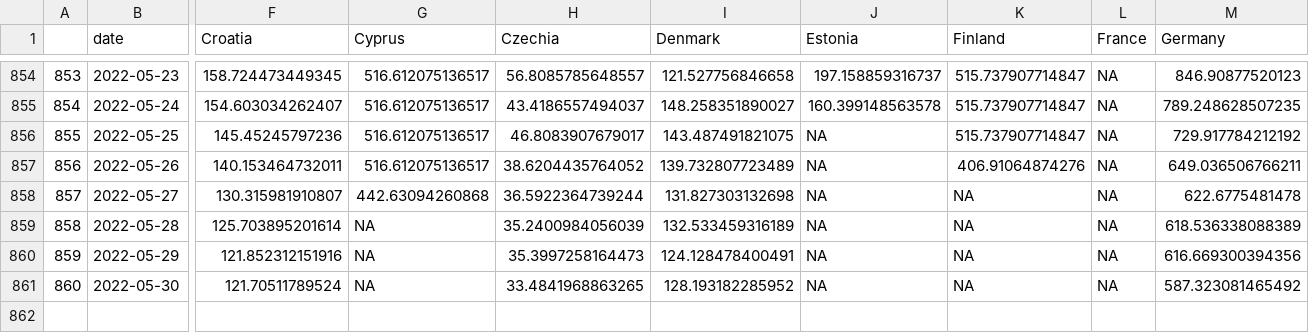
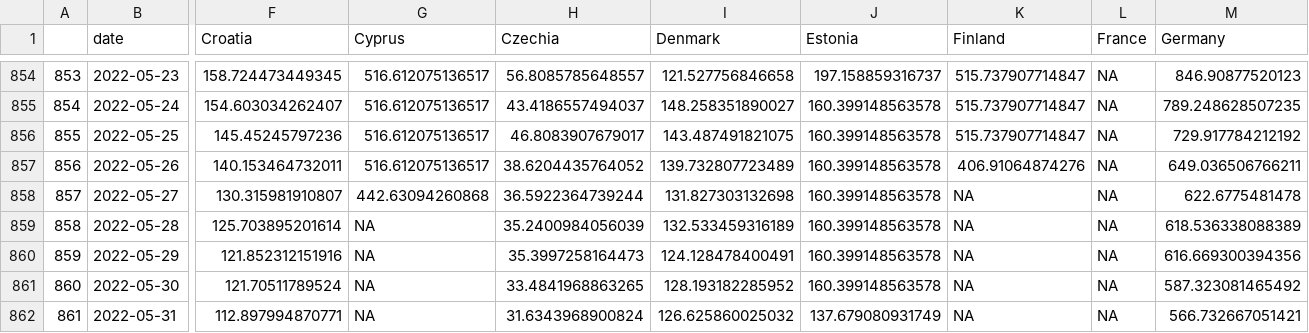
Before and after one commit to dfin-econ/dashboard, a CSV file: cases.csv, drawn as a sheet; only a part is shown, gaps mark what is left out; rows hold the shown columns only; the diff names each change by its address in the sheet, - before the commit and + after, or states it on an @@ line.

```diff
--- a/cases.csv
+++ b/cases.csv
-J856:J861 (Estonia): NA
+J856:J861 (Estonia): 160.399148563578
+row 862: 861 | 2022-05-31 | 112.897994870771 | NA | 31.6343968900824 | 126.625860025032 | 137.679080931749 | NA | NA | 566.732667051421
```
Also changed, not shown: cumulcases.csv, 1 other file.
